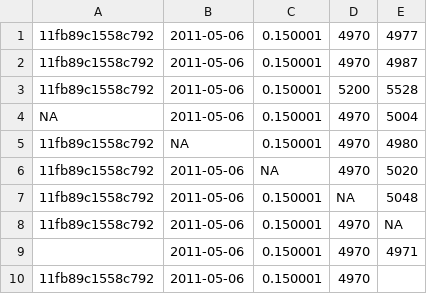
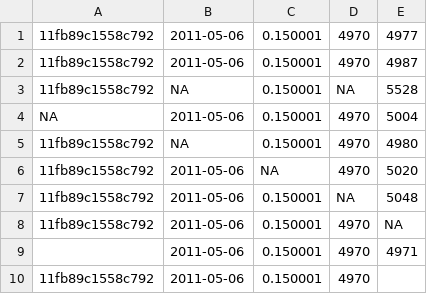
Before and after one commit to collectivemedia/csvread, a CSV file: inst/10rows.csv, drawn as a sheet.

Commit message:
added some NAs with spaces - those will not be treated as NA at the moment

```diff
--- a/inst/10rows.csv
+++ b/inst/10rows.csv
@@ -2,3 +2,3 @@
 11fb89c1558c792,2011-05-06,0.150001,4970,4987
-11fb89c1558c792,2011-05-06,0.150001,5200,5528
+11fb89c1558c792, NA ,0.150001,NA ,5528
 NA,2011-05-06,0.150001,4970,5004
```
